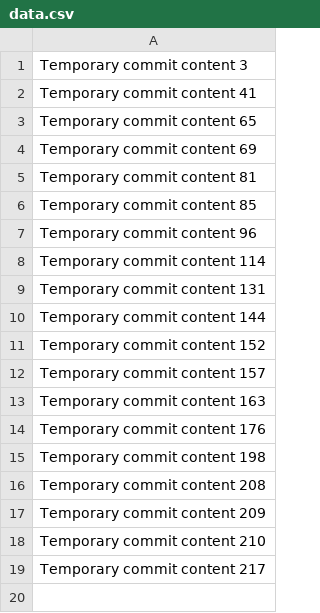
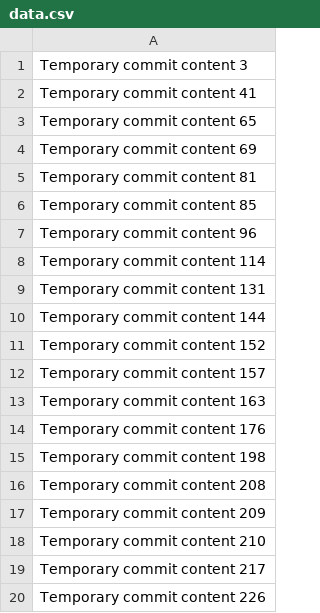
Before and after one commit to diniriywanz/PetCareHub, a CSV file: data.csv, drawn as a sheet.

```diff
--- a/data.csv
+++ b/data.csv
@@ -19 +19,2 @@ Temporary commit content 210
 Temporary commit content 217
+Temporary commit content 226
```
